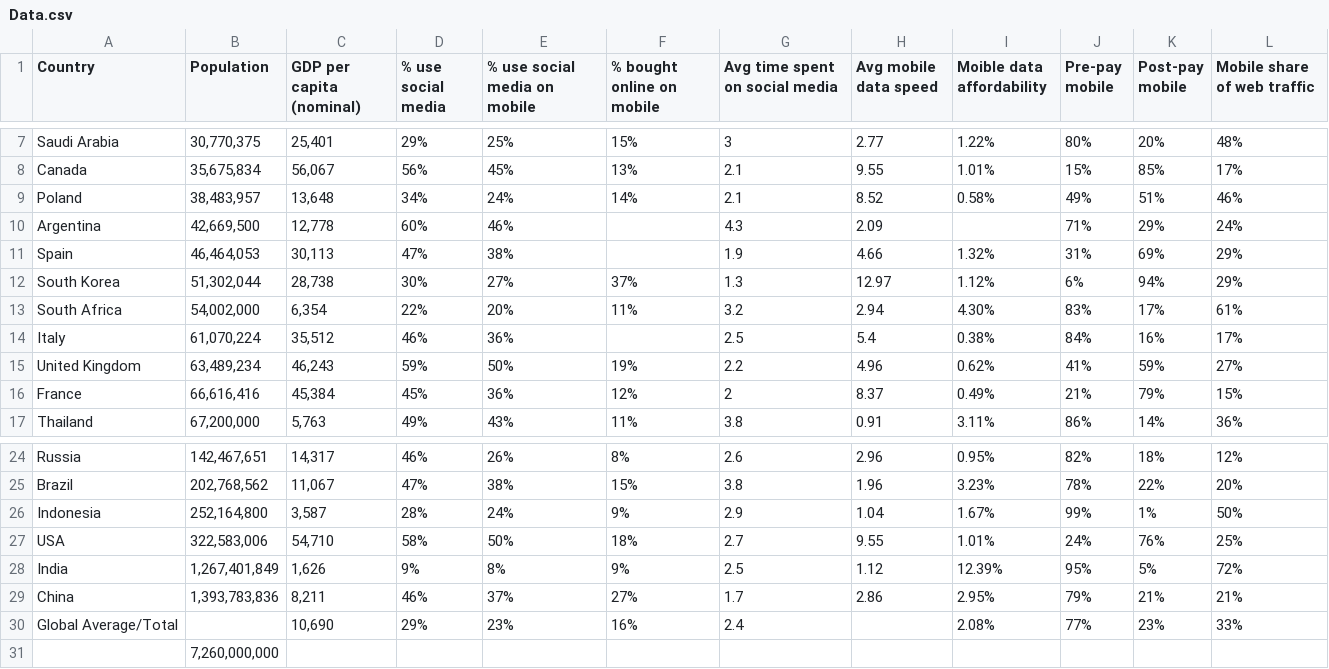
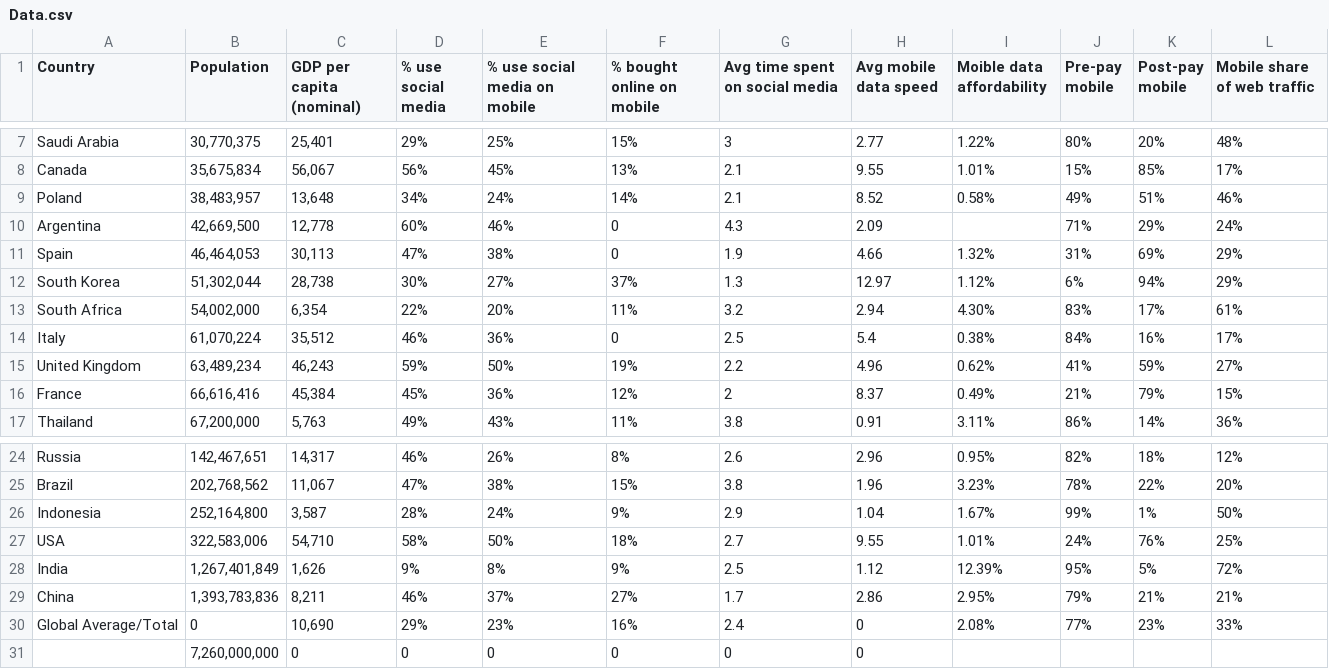
Before and after one commit to maninder123/chart, a CSV file: Data.csv, drawn as a sheet; only a part is shown, gaps mark what is left out.

```diff
--- a/Data.csv
+++ b/Data.csv
@@ -9,7 +9,7 @@ Canada,"35,675,834","56,067",56%,45%,13%,2.1,9.55,1.01%,15%,85%,17%
 Poland,"38,483,957","13,648",34%,24%,14%,2.1,8.52,0.58%,49%,51%,46%
-Argentina,"42,669,500","12,778",60%,46%,,4.3,2.09,,71%,29%,24%
-Spain,"46,464,053","30,113",47%,38%,,1.9,4.66,1.32%,31%,69%,29%
+Argentina,"42,669,500","12,778",60%,46%,0,4.3,2.09,,71%,29%,24%
+Spain,"46,464,053","30,113",47%,38%,0,1.9,4.66,1.32%,31%,69%,29%
 South Korea,"51,302,044","28,738",30%,27%,37%,1.3,12.97,1.12%,6%,94%,29%
 South Africa,"54,002,000","6,354",22%,20%,11%,3.2,2.94,4.30%,83%,17%,61%
-Italy,"61,070,224","35,512",46%,36%,,2.5,5.4,0.38%,84%,16%,17%
+Italy,"61,070,224","35,512",46%,36%,0,2.5,5.4,0.38%,84%,16%,17%
 United Kingdom,"63,489,234","46,243",59%,50%,19%,2.2,4.96,0.62%,41%,59%,27%
@@ -29,3 +29,3 @@ India,"1,267,401,849","1,626",9%,8%,9%,2.5,1.12,12.39%,95%,5%,72%
 China,"1,393,783,836","8,211",46%,37%,27%,1.7,2.86,2.95%,79%,21%,21%
-Global Average/Total,,"10,690",29%,23%,16%,2.4,,2.08%,77%,23%,33%
-,"7,260,000,000",,,,,,,,,,
+Global Average/Total,0,"10,690",29%,23%,16%,2.4,0,2.08%,77%,23%,33%
+,"7,260,000,000",0,0,0,0,0,0,,,,
```
Also changed, not shown: 1 other file.
